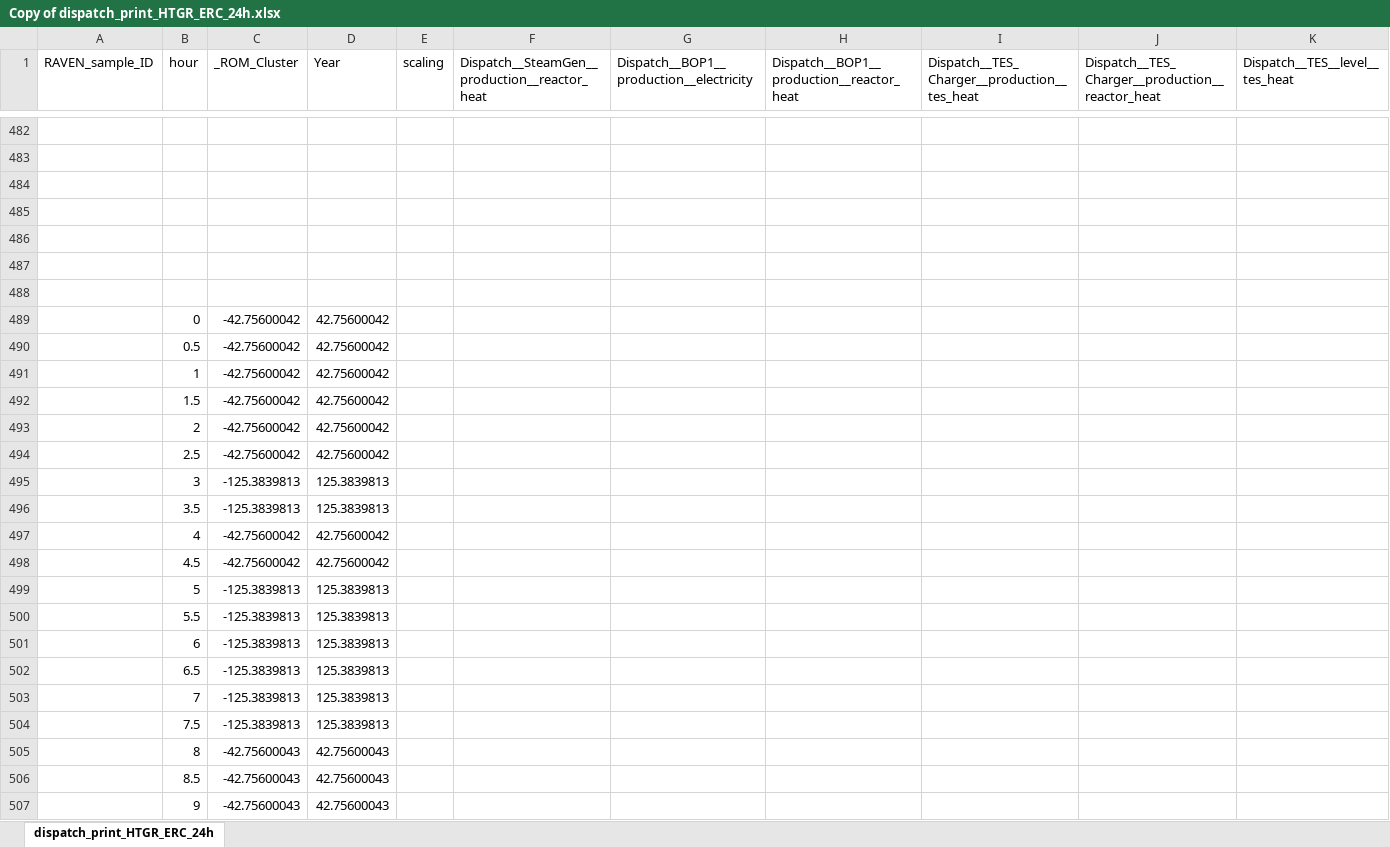
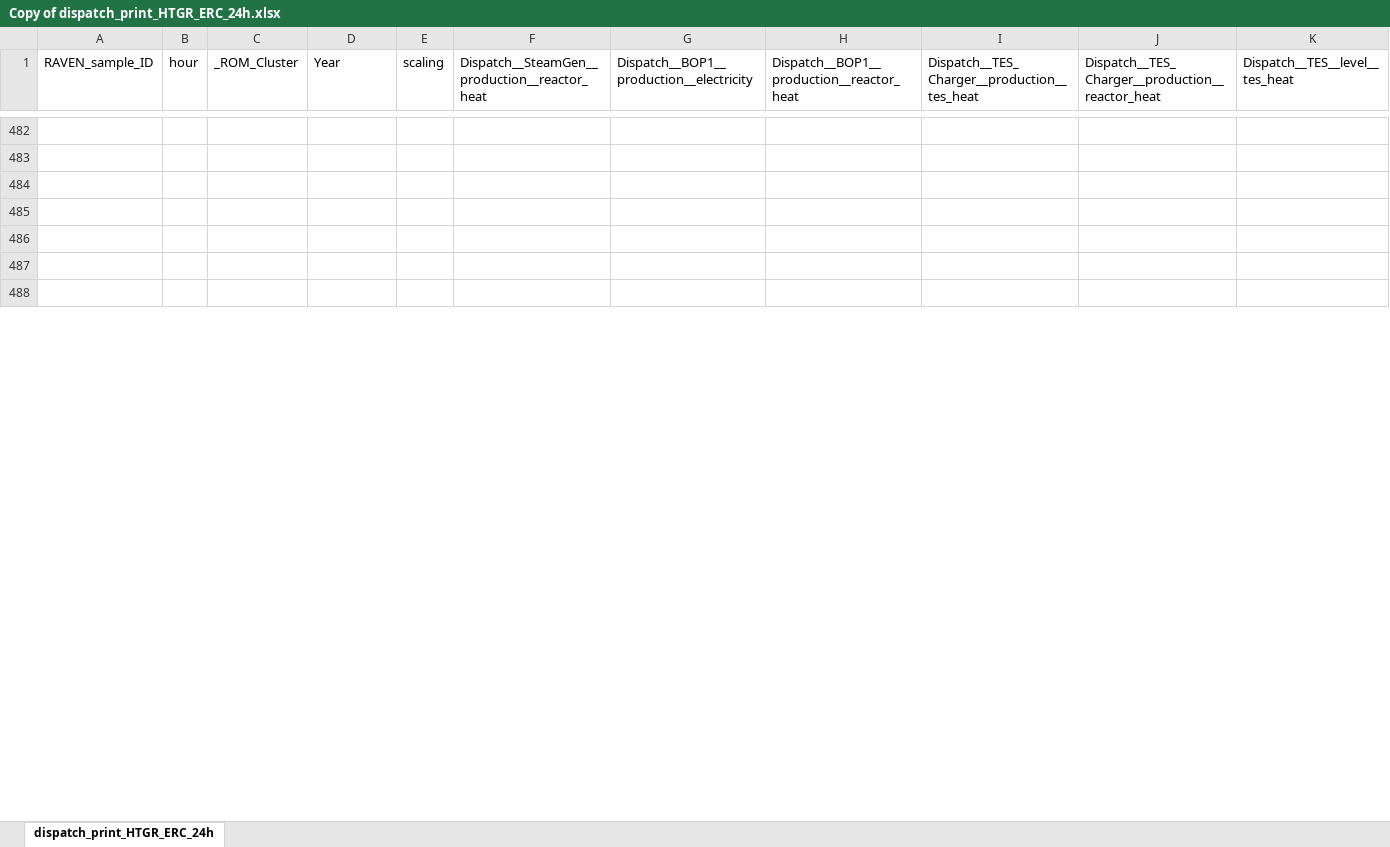
Before and after one commit to idaholab/HYBRID, an Excel workbook: Models/NHES/Resources/Data/RAVEN/Copy of dispatch_print_HTGR_ERC_24h.xlsx, sheet dispatch_print_HTGR_ERC_24h, drawn as a sheet; only a part is shown, gaps mark what is left out; values as stored, in another font and other column widths than the file's, no borders; charts and pictures not drawn; removed rows and columns are numbered as before the commit, all else as after; rows hold the shown columns only; the diff covers the shown part only; the diff names each change by its address in the sheet, - before the commit and + after, or states it on an @@ line.

```diff
--- a/Models/NHES/Resources/Data/RAVEN/Copy of dispatch_print_HTGR_ERC_24h.xlsx (sheet dispatch_print_HTGR_ERC_24h)
+++ b/Models/NHES/Resources/Data/RAVEN/Copy of dispatch_print_HTGR_ERC_24h.xlsx (sheet dispatch_print_HTGR_ERC_24h)
-row 489:  | 0 | -42.75600042 | 42.75600042
-row 490:  | 0.5 | -42.75600042 | 42.75600042
-row 491:  | 1 | -42.75600042 | 42.75600042
-row 492:  | 1.5 | -42.75600042 | 42.75600042
-row 493:  | 2 | -42.75600042 | 42.75600042
-row 494:  | 2.5 | -42.75600042 | 42.75600042
-row 495:  | 3 | -125.3839813 | 125.3839813
-row 496:  | 3.5 | -125.3839813 | 125.3839813
-row 497:  | 4 | -42.75600042 | 42.75600042
-row 498:  | 4.5 | -42.75600042 | 42.75600042
-row 499:  | 5 | -125.3839813 | 125.3839813
-row 500:  | 5.5 | -125.3839813 | 125.3839813
-row 501:  | 6 | -125.3839813 | 125.3839813
-row 502:  | 6.5 | -125.3839813 | 125.3839813
-row 503:  | 7 | -125.3839813 | 125.3839813
-row 504:  | 7.5 | -125.3839813 | 125.3839813
-row 505:  | 8 | -42.75600043 | 42.75600043
-row 506:  | 8.5 | -42.75600043 | 42.75600043
-row 507:  | 9 | -42.75600043 | 42.75600043
```
Also changed, not shown: 48 added rows and 29 removed rows elsewhere in this sheet, charts or pictures, 2 other files.
